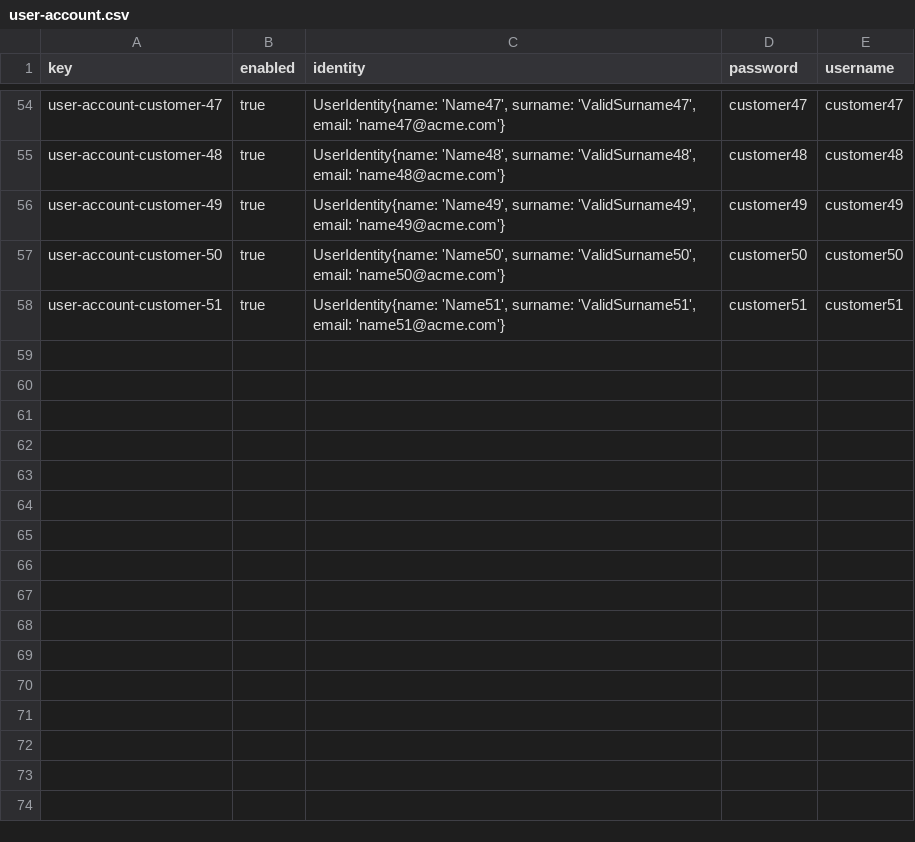
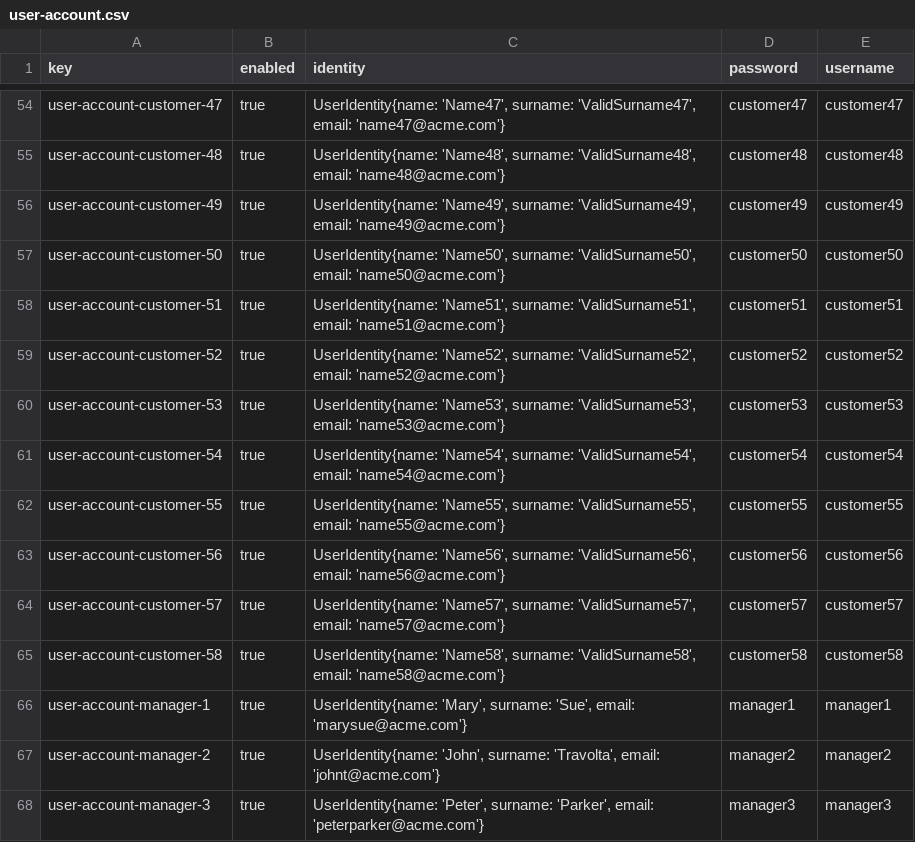
Before and after one commit to javiarellanoo/Acme-ANS, a CSV file: src/main/resources/WEB-INF/data/sample/user-account.csv, drawn as a sheet; only a part is shown, gaps mark what is left out.

```diff
--- a/src/main/resources/WEB-INF/data/sample/user-account.csv
+++ b/src/main/resources/WEB-INF/data/sample/user-account.csv
@@ -58 +58,11 @@ user-account-customer-50,true,"UserIdentity{name: 'Name50', surname: 'ValidSurna
 user-account-customer-51,true,"UserIdentity{name: 'Name51', surname: 'ValidSurname51', email: 'name51@acme.com'}",customer51,customer51
+user-account-customer-52,true,"UserIdentity{name: 'Name52', surname: 'ValidSurname52', email: 'name52@acme.com'}",customer52,customer52
+user-account-customer-53,true,"UserIdentity{name: 'Name53', surname: 'ValidSurname53', email: 'name53@acme.com'}",customer53,customer53
+user-account-customer-54,true,"UserIdentity{name: 'Name54', surname: 'ValidSurname54', email: 'name54@acme.com'}",customer54,customer54
+user-account-customer-55,true,"UserIdentity{name: 'Name55', surname: 'ValidSurname55', email: 'name55@acme.com'}",customer55,customer55
+user-account-customer-56,true,"UserIdentity{name: 'Name56', surname: 'ValidSurname56', email: 'name56@acme.com'}",customer56,customer56
+user-account-customer-57,true,"UserIdentity{name: 'Name57', surname: 'ValidSurname57', email: 'name57@acme.com'}",customer57,customer57
+user-account-customer-58,true,"UserIdentity{name: 'Name58', surname: 'ValidSurname58', email: 'name58@acme.com'}",customer58,customer58
+user-account-manager-1,true, "UserIdentity{name: 'Mary', surname: 'Sue', email: 'marysue@acme.com'}",manager1,manager1
+user-account-manager-2,true, "UserIdentity{name: 'John', surname: 'Travolta', email: 'johnt@acme.com'}",manager2,manager2
+user-account-manager-3,true, "UserIdentity{name: 'Peter', surname: 'Parker', email: 'peterparker@acme.com'}",manager3,manager3
```
Also changed, not shown: src/main/resources/WEB-INF/data/sample/customer.csv.
